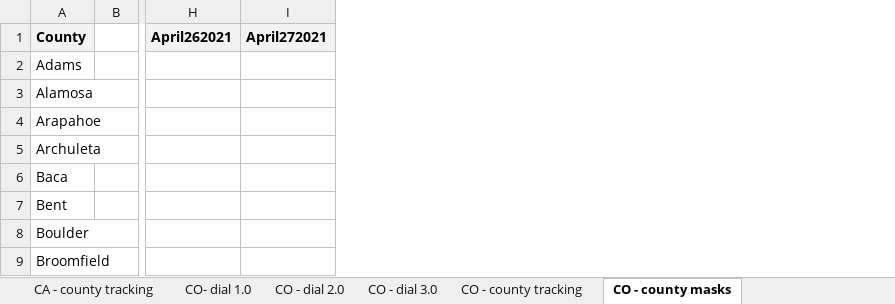
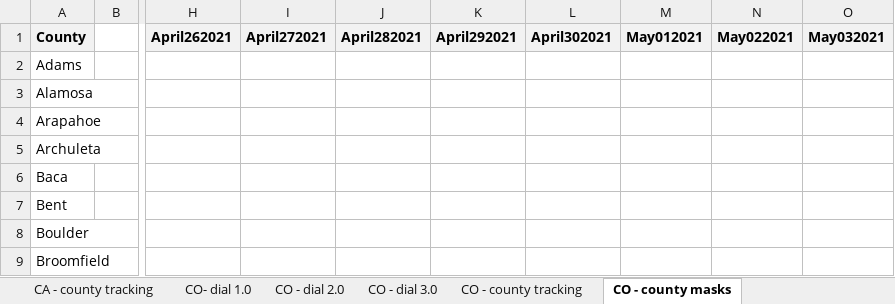
Before and after one commit to COVID19StatePolicy/SocialDistancing, an Excel workbook: source/Substate tracking.xlsx, sheet CO - county masks, drawn as a sheet; only a part is shown, gaps mark what is left out; values as stored, in another font and other column widths than the file's, no borders; the diff names each change by its address in the sheet, - before the commit and + after, or states it on an @@ line.

```diff
--- a/source/Substate tracking.xlsx (sheet CO - county masks)
+++ b/source/Substate tracking.xlsx (sheet CO - county masks)
+column J (April282021), empty
+column K (April292021), empty
+column L (April302021), empty
+column M (May012021), empty
+column N (May022021), empty
+column O (May032021), empty
```
Also changed, not shown: sheet OR - county categories, sheet OR - county tracking, sheet NM - county tracking, sheet UT - county tracking, sheet CA - county tracking, 50 other files.
